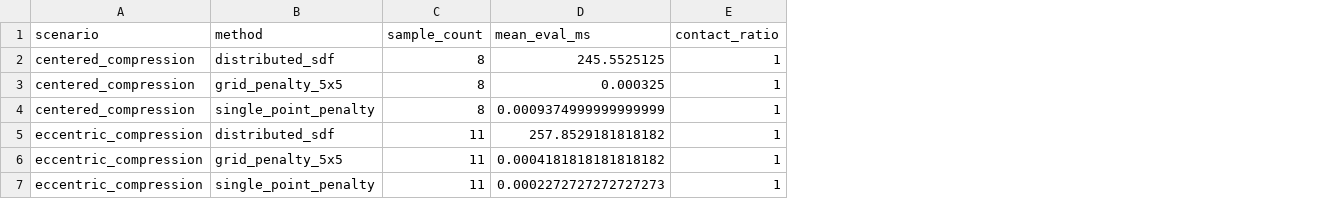
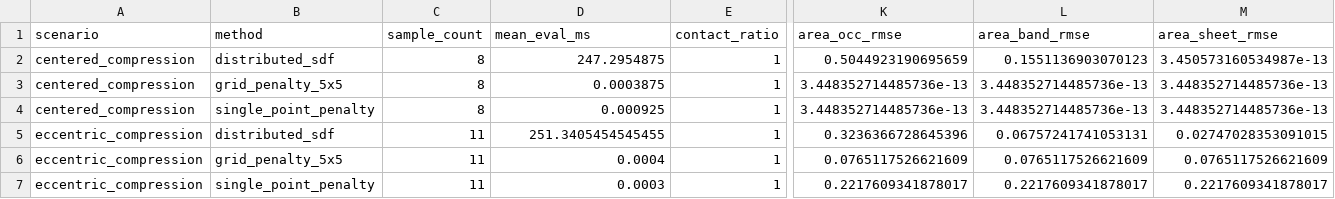
Before and after one commit to W-Moorer/ChronoSDF-Contact, a CSV file: paper/results/benchmark_box_contact/benchmark_summary.csv, drawn as a sheet; only a part is shown, gaps mark what is left out; the diff names each change by its address in the sheet, - before the commit and + after, or states it on an @@ line.

```diff
--- a/paper/results/benchmark_box_contact/benchmark_summary.csv
+++ b/paper/results/benchmark_box_contact/benchmark_summary.csv
+column K (area_occ_rmse), rows 2-7: 0.5044923190695659 | 3.448352714485736e-13 | 3.448352714485736e-13 | 0.3236366728645396 | 0.0765117526621609 | 0.2217609341878017
+column L (area_band_rmse), rows 2-7: 0.1551136903070123 | 3.448352714485736e-13 | 3.448352714485736e-13 | 0.06757241741053131 | 0.0765117526621609 | 0.2217609341878017
+column M (area_sheet_rmse), rows 2-7: 3.450573160534987e-13 | 3.448352714485736e-13 | 3.448352714485736e-13 | 0.02747028353091015 | 0.0765117526621609 | 0.2217609341878017
-D2 (mean_eval_ms): 245.5525125
+D2 (mean_eval_ms): 247.2954875
-D3 (mean_eval_ms): 0.000325
+D3 (mean_eval_ms): 0.0003875
-D4 (mean_eval_ms): 0.0009374999999999999
+D4 (mean_eval_ms): 0.000925
-D5 (mean_eval_ms): 257.8529181818182
+D5 (mean_eval_ms): 251.3405454545455
-D6 (mean_eval_ms): 0.0004181818181818182
+D6 (mean_eval_ms): 0.0004
-D7 (mean_eval_ms): 0.0002272727272727273
+D7 (mean_eval_ms): 0.0003
```
Also changed, not shown: paper/results/benchmark_box_contact/benchmark_records.csv, 2 other files.
